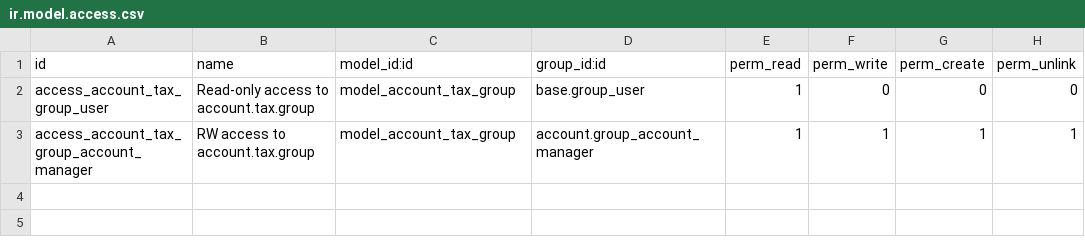
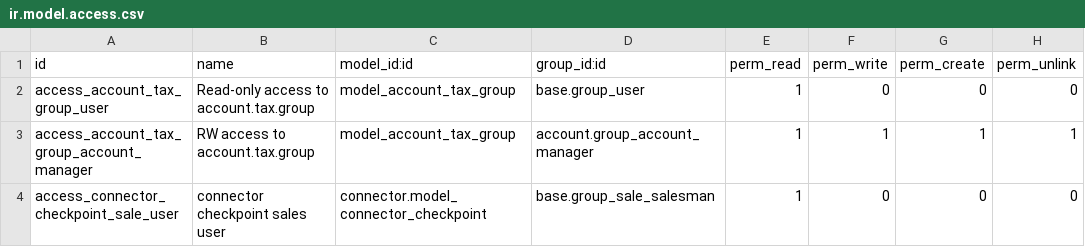
Before and after one commit to hailangvn/connector-ecommerce, a CSV file: connector_ecommerce/security/ir.model.access.csv, drawn as a sheet.

```diff
--- a/connector_ecommerce/security/ir.model.access.csv
+++ b/connector_ecommerce/security/ir.model.access.csv
@@ -3 +3,2 @@
 "access_account_tax_group_account_manager","RW access to account.tax.group","model_account_tax_group","account.group_account_manager",1,1,1,1
+access_connector_checkpoint_sale_user,connector checkpoint sales user,connector.model_connector_checkpoint,base.group_sale_salesman,1,0,0,0
```
Also changed, not shown: 2 other files.
